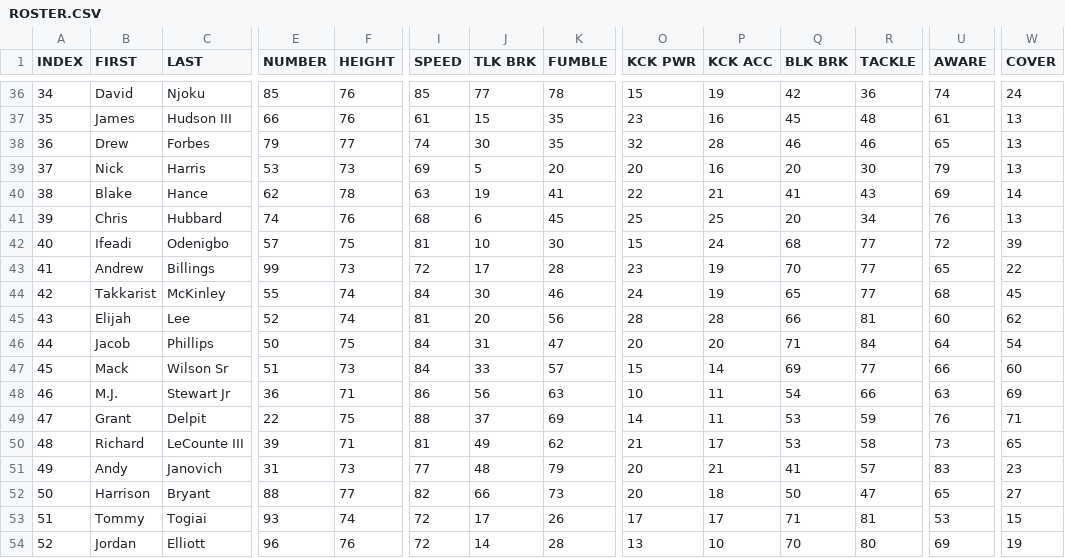
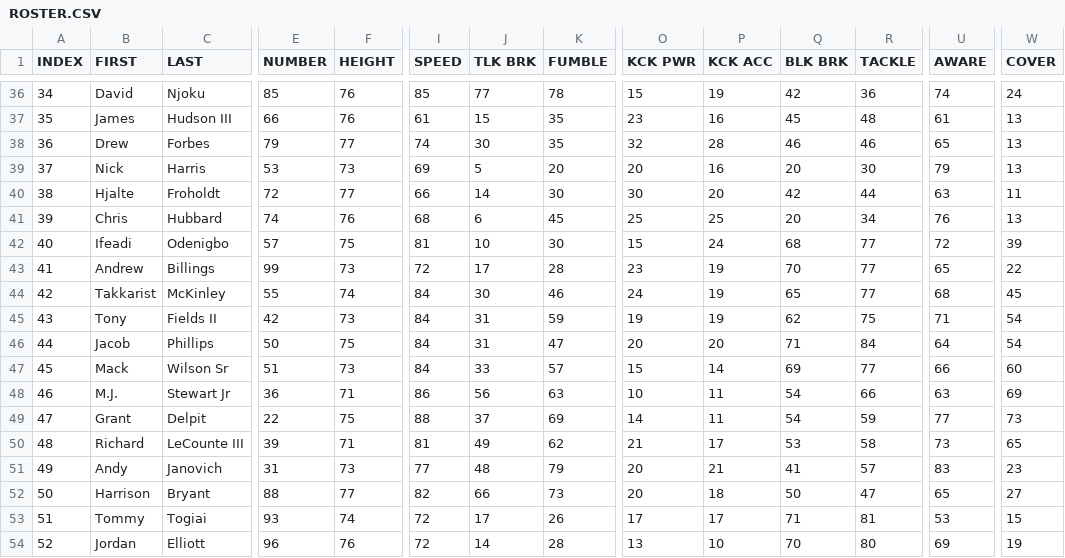
Before and after one commit to vskaush2/AxisFootballMods, a CSV file: Mods/Team Mods/Cleveland Browns/ROSTER.CSV, drawn as a sheet; only a part is shown, gaps mark what is left out; the diff covers the shown part only; the diff names each change by its address in the sheet, - before the commit and + after, or states it on an @@ line.

```diff
--- a/Mods/Team Mods/Cleveland Browns/ROSTER.CSV
+++ b/Mods/Team Mods/Cleveland Browns/ROSTER.CSV
-B40 (FIRST): Blake
+B40 (FIRST): Hjalte
-C40 (LAST): Hance
+C40 (LAST): Froholdt
-E40 (NUMBER): 62
+E40 (NUMBER): 72
-F40 (HEIGHT): 78
+F40 (HEIGHT): 77
-I40 (SPEED): 63
+I40 (SPEED): 66
-J40 (TLK BRK): 19
+J40 (TLK BRK): 14
-K40 (FUMBLE): 41
+K40 (FUMBLE): 30
-O40 (KCK PWR): 22
+O40 (KCK PWR): 30
-P40 (KCK ACC): 21
+P40 (KCK ACC): 20
-Q40 (BLK BRK): 41
+Q40 (BLK BRK): 42
-R40 (TACKLE): 43
+R40 (TACKLE): 44
-U40 (AWARE): 69
+U40 (AWARE): 63
-W40 (COVER): 14
+W40 (COVER): 11
-B45 (FIRST): Elijah
+B45 (FIRST): Tony
-C45 (LAST): Lee
+C45 (LAST): Fields II
-E45 (NUMBER): 52
+E45 (NUMBER): 42
-F45 (HEIGHT): 74
+F45 (HEIGHT): 73
-I45 (SPEED): 81
+I45 (SPEED): 84
-J45 (TLK BRK): 20
+J45 (TLK BRK): 31
-K45 (FUMBLE): 56
+K45 (FUMBLE): 59
-O45 (KCK PWR): 28
+O45 (KCK PWR): 19
-P45 (KCK ACC): 28
+P45 (KCK ACC): 19
-Q45 (BLK BRK): 66
+Q45 (BLK BRK): 62
-R45 (TACKLE): 81
+R45 (TACKLE): 75
-U45 (AWARE): 60
+U45 (AWARE): 71
-W45 (COVER): 62
+W45 (COVER): 54
-Q49 (BLK BRK): 53
+Q49 (BLK BRK): 54
-U49 (AWARE): 76
+U49 (AWARE): 77
-W49 (COVER): 71
+W49 (COVER): 73
```
Also changed, not shown: 80 edited cells elsewhere in this file, Mods/Team Mods/Carolina Panthers/ROSTER.CSV, Mods/Team Mods/Dallas Cowboys/ROSTER.CSV, 30 other files.
